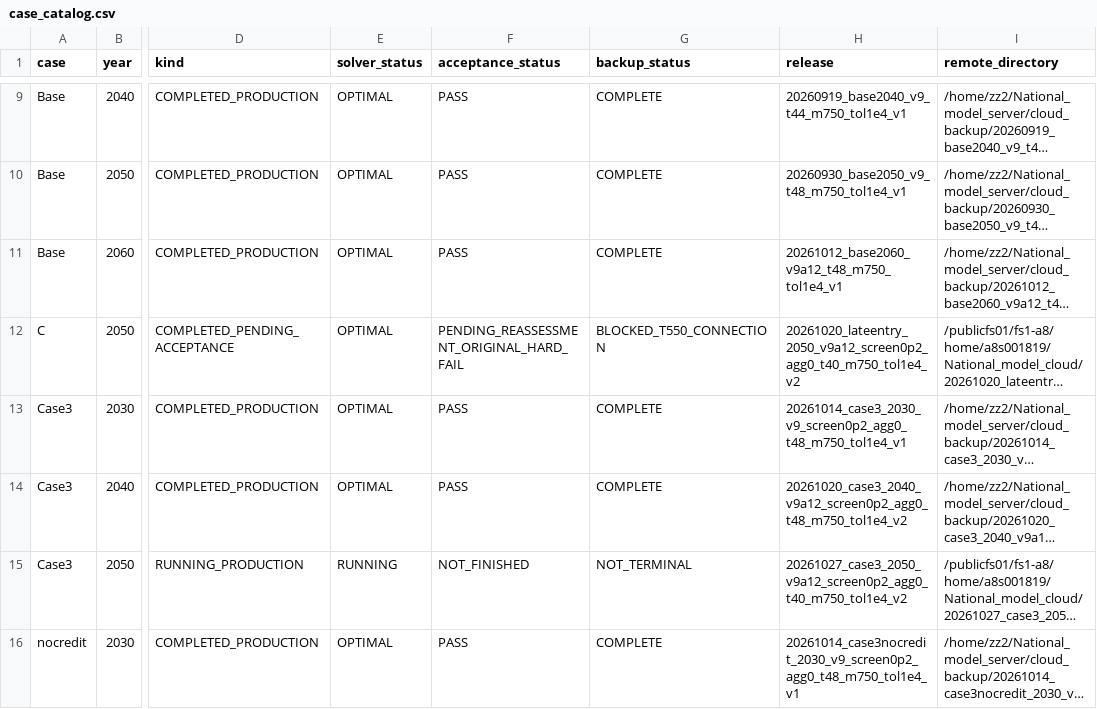
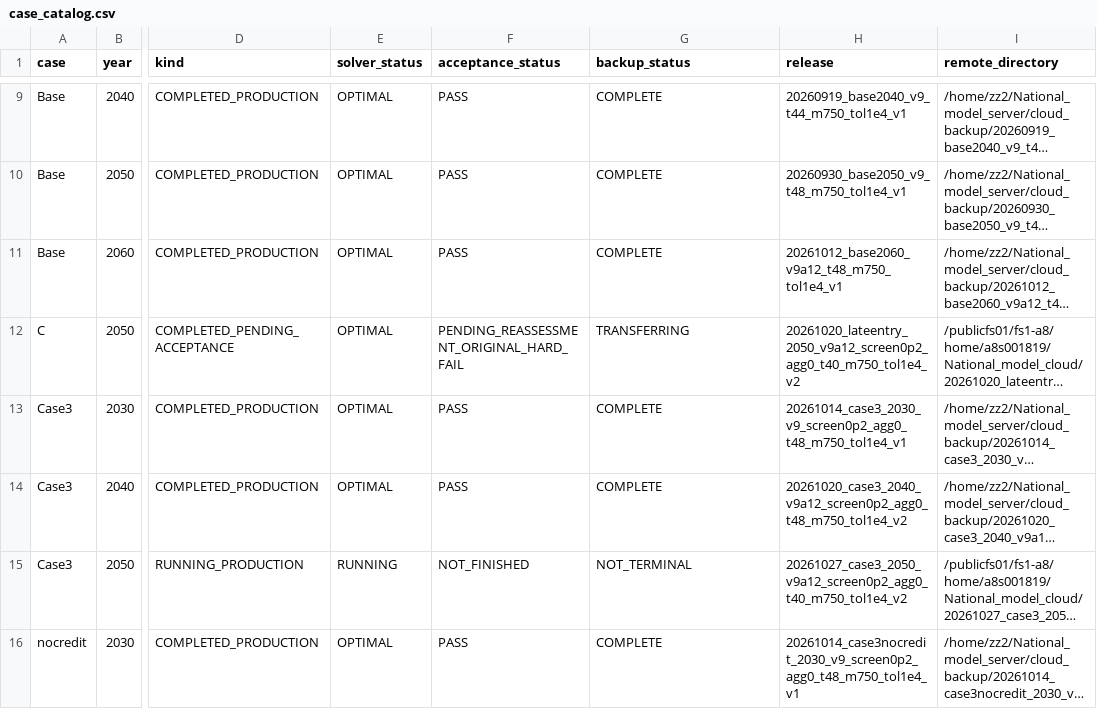
Before and after one commit to zhouzhou112/National_model, a CSV file: case_results/case_catalog.csv, drawn as a sheet; only a part is shown, gaps mark what is left out; long unchanged cells end in …; the diff names each change by its address in the sheet, - before the commit and + after, or states it on an @@ line.

Commit message:
Start authorized autonomous C2050 full backup on T550

```diff
--- a/case_results/case_catalog.csv
+++ b/case_results/case_catalog.csv
-G12 (backup_status): BLOCKED_T550_CONNECTION
+G12 (backup_status): TRANSFERRING
```
Also changed, not shown: 12 other files.
